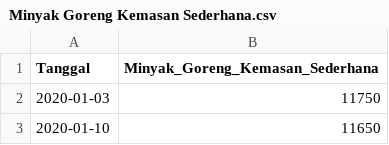
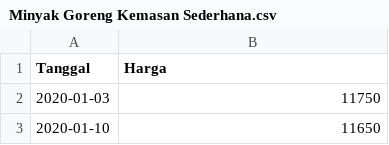
Before and after one commit to pilarzisdm/streamlit, a CSV file: Minyak Goreng Kemasan Sederhana.csv, drawn as a sheet; only a part is shown.

Commit message:
Update Minyak Goreng Kemasan Sederhana.csv

```diff
--- a/Minyak Goreng Kemasan Sederhana.csv
+++ b/Minyak Goreng Kemasan Sederhana.csv
@@ -1,2 +1,2 @@
-Tanggal,Minyak_Goreng_Kemasan_Sederhana
+Tanggal,Harga
 2020-01-03,11750
```
